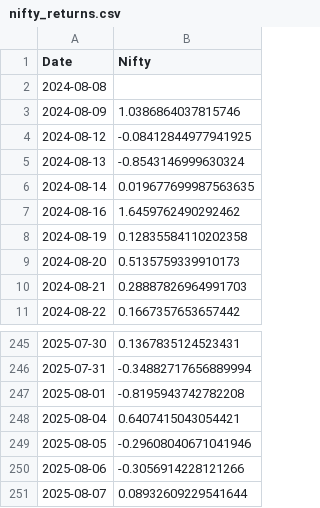
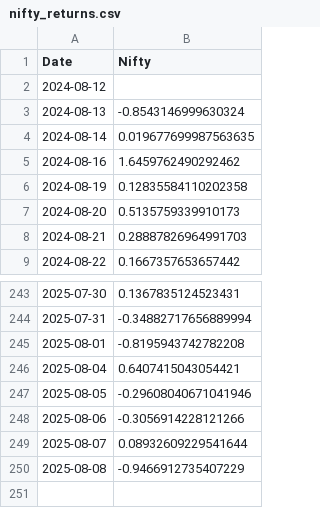
Before and after one commit to rahuly3108/Stock_pyodide, a CSV file: nifty_returns.csv, drawn as a sheet; only a part is shown, gaps mark what is left out.

```diff
--- a/nifty_returns.csv
+++ b/nifty_returns.csv
@@ -1,5 +1,3 @@
 Date,Nifty
-2024-08-08,
-2024-08-09,1.0386864037815746
-2024-08-12,-0.08412844977941925
+2024-08-12,
 2024-08-13,-0.8543146999630324
@@ -251 +249,2 @@ Date,Nifty
 2025-08-07,0.08932609229541644
+2025-08-08,-0.9466912735407229
```
Also changed, not shown: nifty_returns_without.csv, stock_prt_chng.csv, 1 other file.
